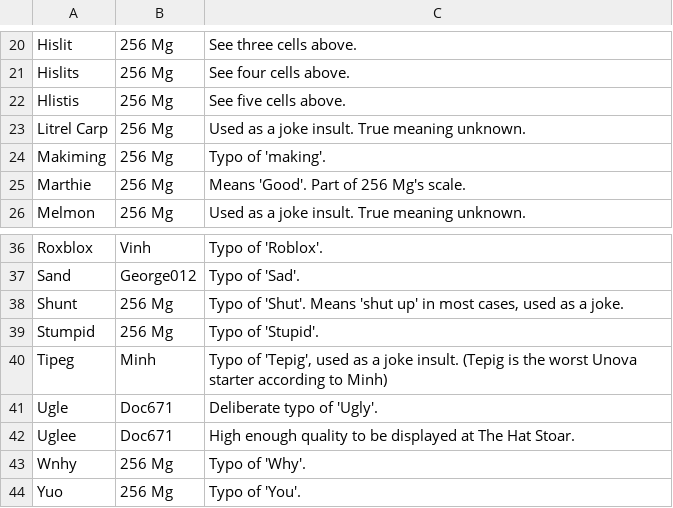
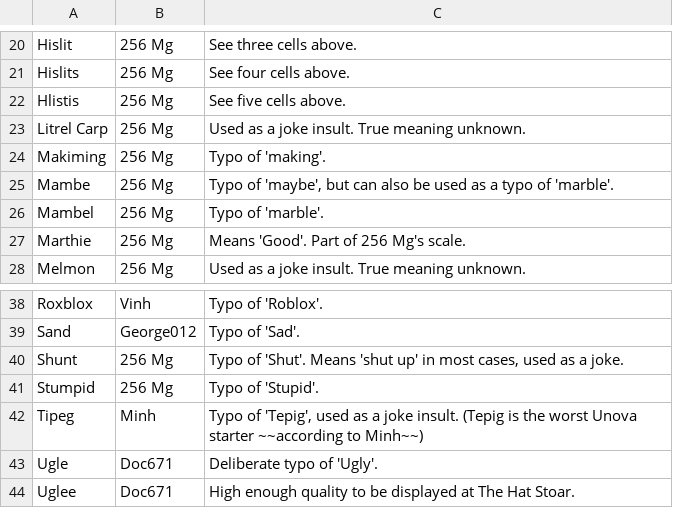
Before and after one commit to Doc671/MarbleBot, a CSV file: MarbleBot/bin/Debug/Vinhglish.csv, drawn as a sheet; only a part is shown, gaps mark what is left out; the shorter side is filled out with more unchanged rows.

```diff
--- a/MarbleBot/bin/Debug/Vinhglish.csv
+++ b/MarbleBot/bin/Debug/Vinhglish.csv
@@ -24,2 +24,4 @@ Litrel Carp,256 Mg,Used as a joke insult. True meaning unknown.
 Makiming,256 Mg,Typo of 'making'.
+Mambe,256 Mg,"Typo of 'maybe', but can also be used as a typo of 'marble'."
+Mambel,256 Mg,Typo of 'marble'.
 Marthie,256 Mg,Means 'Good'. Part of 256 Mg's scale.
@@ -39,3 +41,3 @@ Shunt,256 Mg,"Typo of 'Shut'. Means 'shut up' in most cases, used as a joke."
 Stumpid,256 Mg,Typo of 'Stupid'.
-Tipeg,Minh,"Typo of 'Tepig', used as a joke insult. (Tepig is the worst Unova starter according to Minh)"
+Tipeg,Minh,"Typo of 'Tepig', used as a joke insult. (Tepig is the worst Unova starter ~~according to Minh~~)"
 Ugle,Doc671,Deliberate typo of 'Ugly'.
```
Also changed, not shown: 9 other files.
